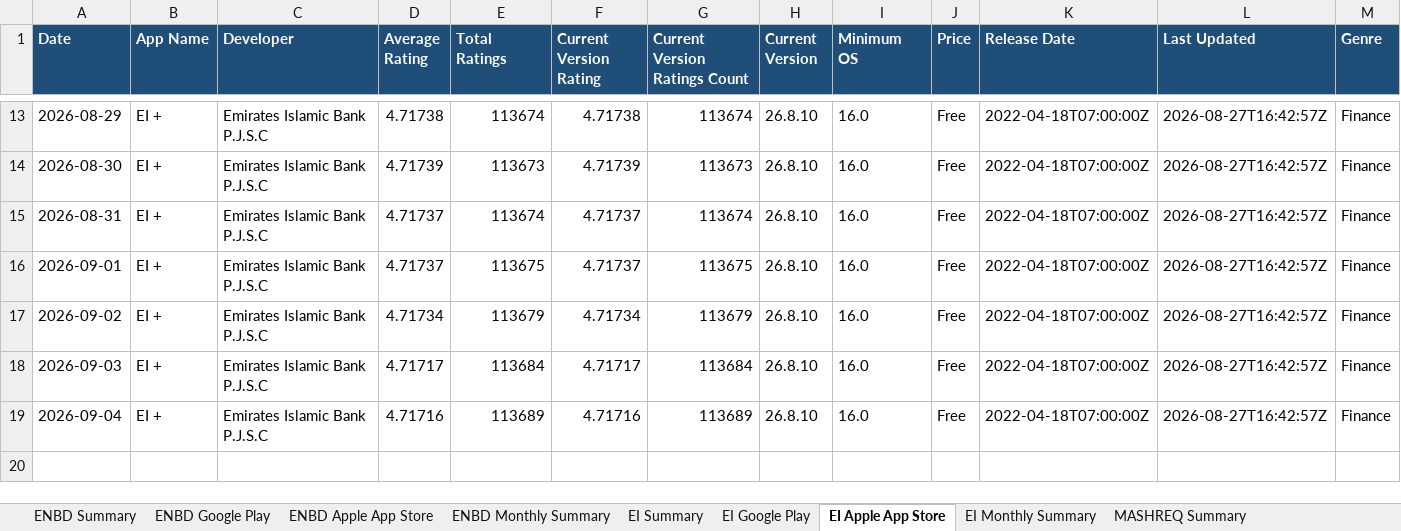
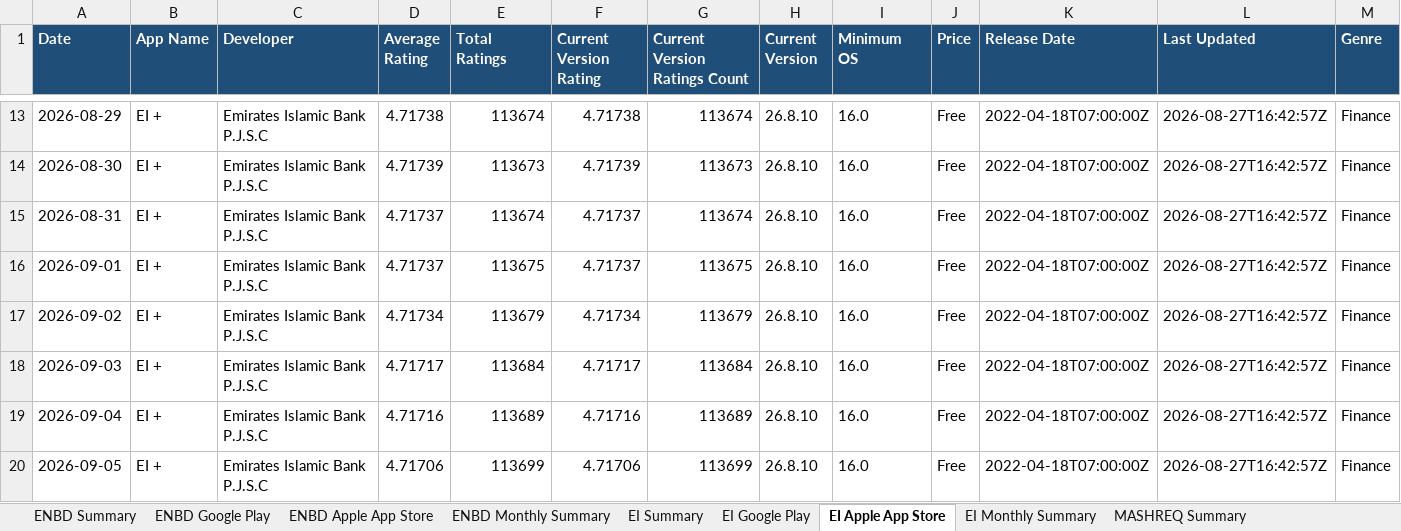
Before and after one commit to felixabraham670706/appstore_daily_run, an Excel workbook: app_ratings_history.xlsx, sheet EI Apple App Store, drawn as a sheet; only a part is shown, gaps mark what is left out; values as stored, in another font and other column widths than the file's, no borders; rows hold the shown columns only; the diff names each change by its address in the sheet, - before the commit and + after, or states it on an @@ line.

```diff
--- a/app_ratings_history.xlsx (sheet EI Apple App Store)
+++ b/app_ratings_history.xlsx (sheet EI Apple App Store)
+row 20: 2026-09-05 | EI + | Emirates Islamic Bank P.J.S.C | 4.71706 | 113699 | 4.71706 | 113699 | 26.8.10 | 16.0 | Free | 2022-04-18T07:00:00Z | 2026-08-27T16:42:57Z | Finance
```
Also changed, not shown: sheet RAK Google Play, sheet ADCB Google Play, sheet WIO Google Play, sheet ADCB NEW Google Play, sheet FAB Google Play, sheet ADIB Google Play, 20 more sheets, charts or pictures, 1 other file.
